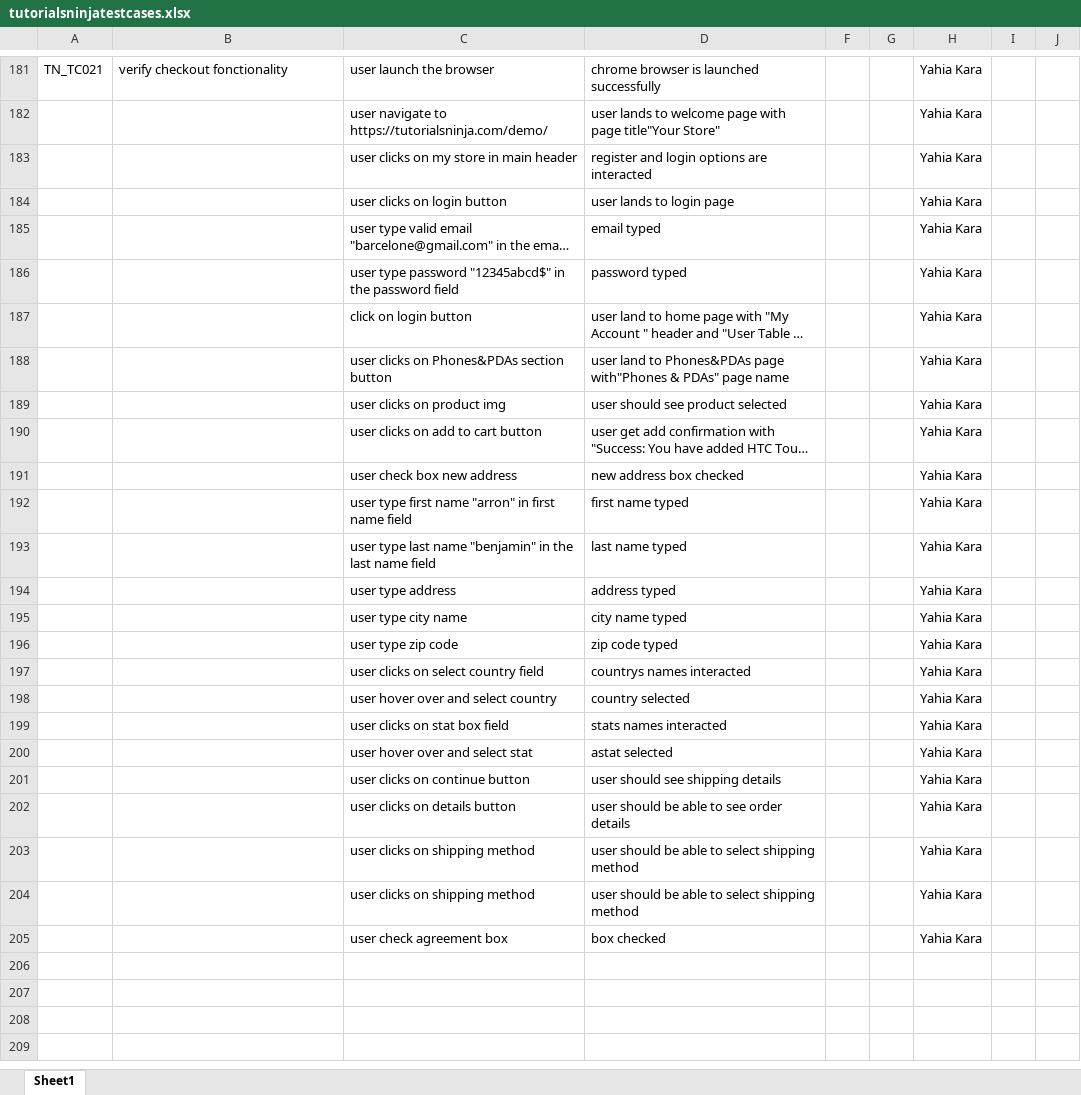
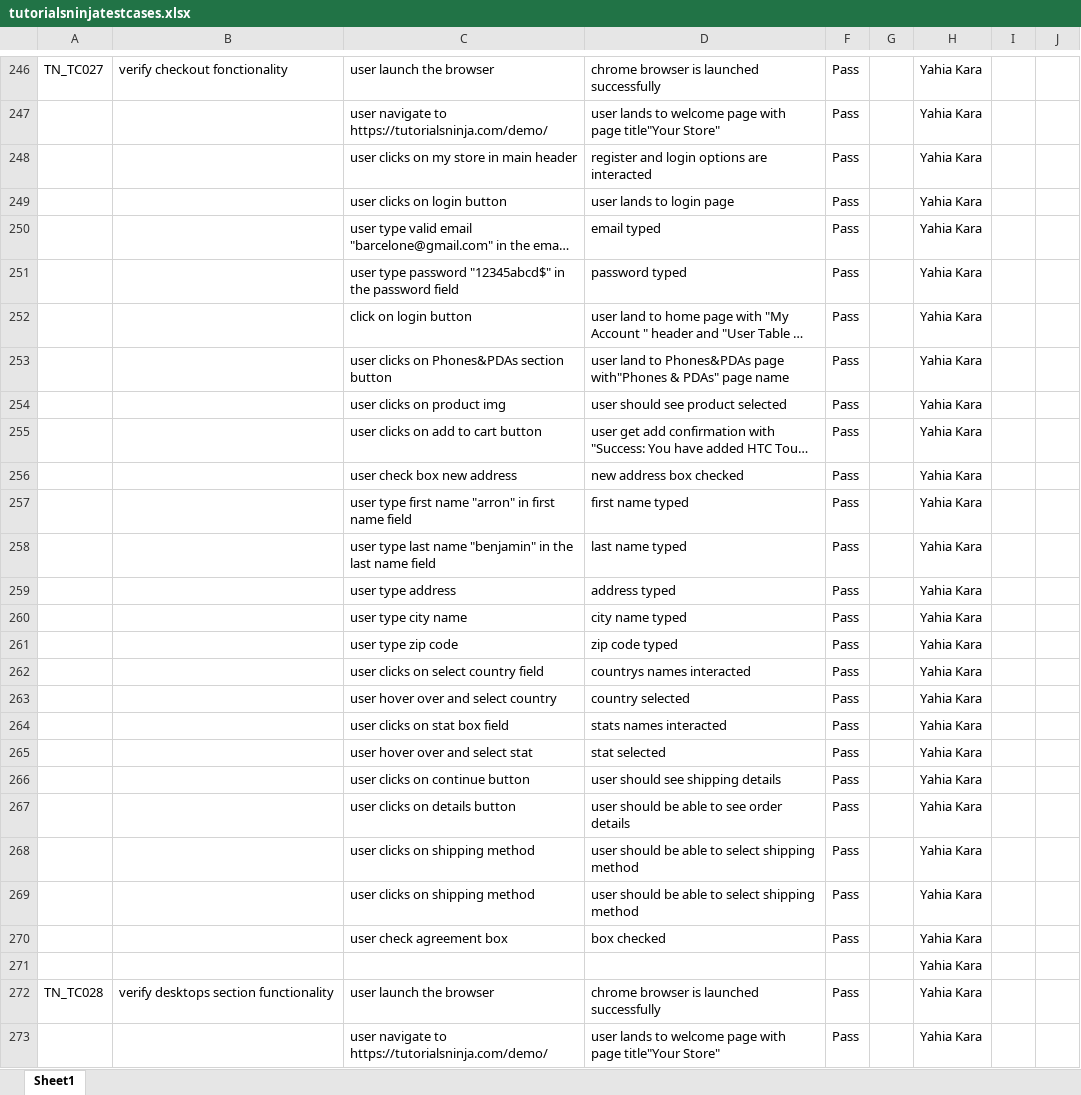
Before and after one commit to sofiane1489/FinalProject, an Excel workbook: data/tutorialsninjaData/tutorialsninjatestcases.xlsx, sheet Sheet1, drawn as a sheet; only a part is shown, gaps mark what is left out; long unchanged cells end in …; values as stored, in another font and other column widths than the file's, no cell formats; conditional formats not drawn; addresses are those after the commit; the diff covers the shown part only; the diff names each change by its address in the sheet, - before the commit and + after, or states it on an @@ line.

```diff
--- a/data/tutorialsninjaData/tutorialsninjatestcases.xlsx (sheet Sheet1)
+++ b/data/tutorialsninjaData/tutorialsninjatestcases.xlsx (sheet Sheet1)
-A246: TN_TC021
+A246: TN_TC027
-F246:F270: (empty)
+F246:F270: Pass
-D265: astat selected
+D265: stat selected
@@ row 271 unhidden:  |  |  |  |  |  | Yahia Kara @@
+row 272: TN_TC028 | verify desktops section functionality | user launch the browser | chrome browser is launched successfully | Pass |  | Yahia Kara
+row 273:  |  | user navigate to https://tutorialsninja.com/demo/ | user lands to welcome page with page title"Your Store" | Pass |  | Yahia Kara
```
Also changed, not shown: 120 added rows and 24 edited cells elsewhere in this sheet, cell formats, 1 other file.
